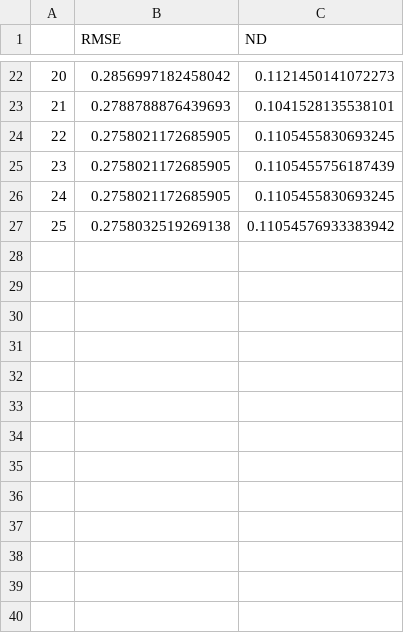
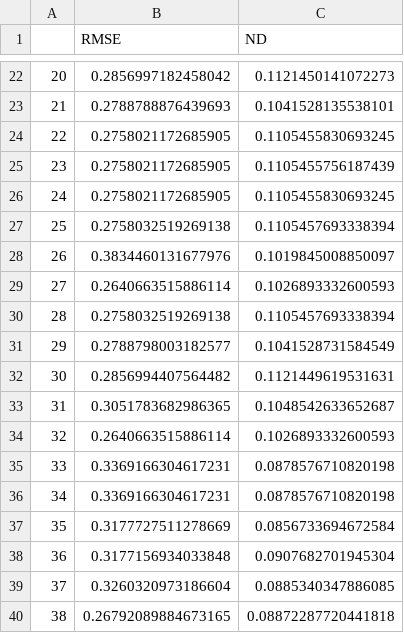
Before and after one commit to Marzio-USI/DeepGAR, a CSV file: results/electric_v2.csv, drawn as a sheet; only a part is shown, gaps mark what is left out.

```diff
--- a/results/electric_v2.csv
+++ b/results/electric_v2.csv
@@ -26,2 +26,15 @@
 24,0.2758021172685905,0.1105455830693245
-25,0.2758032519269138,0.11054576933383942
+25,0.2758032519269138,0.1105457693338394
+26,0.3834460131677976,0.1019845008850097
+27,0.2640663515886114,0.1026893332600593
+28,0.2758032519269138,0.1105457693338394
+29,0.2788798003182577,0.1041528731584549
+30,0.2856994407564482,0.1121449619531631
+31,0.3051783682986365,0.1048542633652687
+32,0.2640663515886114,0.1026893332600593
+33,0.3369166304617231,0.0878576710820198
+34,0.3369166304617231,0.0878576710820198
+35,0.3177727511278669,0.0856733694672584
+36,0.3177156934033848,0.0907682701945304
+37,0.3260320973186604,0.0885340347886085
+38,0.26792089884673165,0.08872287720441818
```
Also changed, not shown: results/electric.csv, 3 other files.
